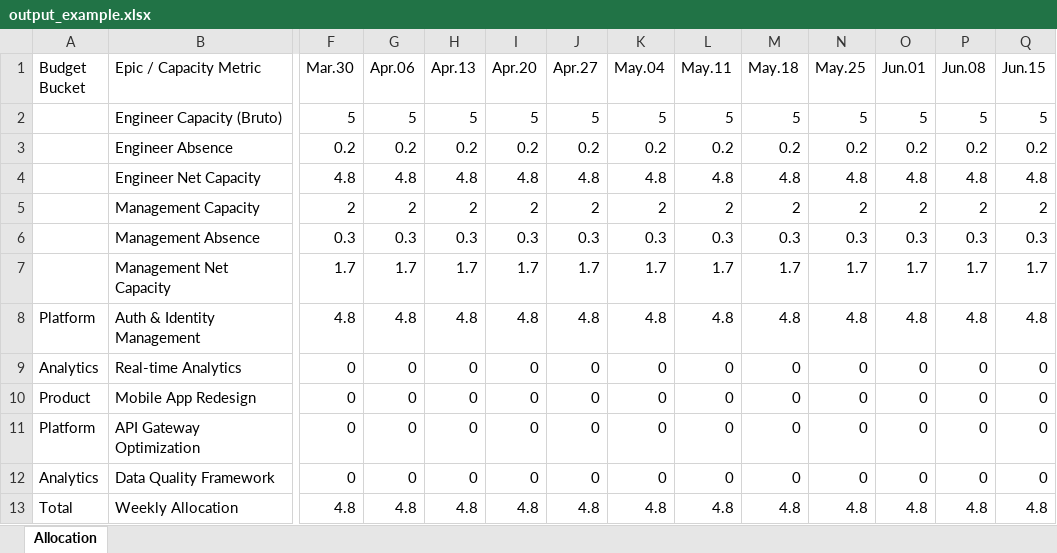
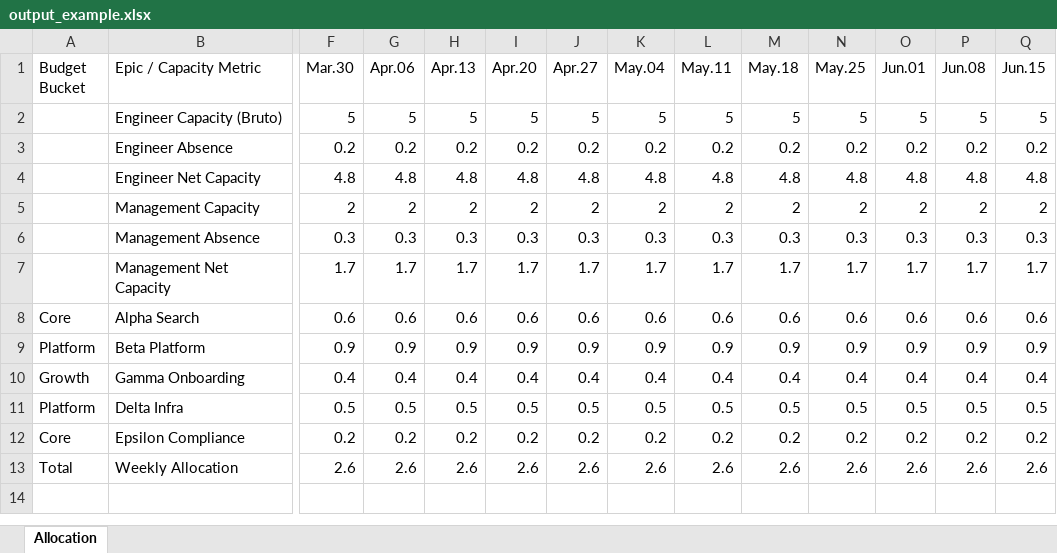
Before and after one commit to irinamigallon-tomtom/planzen, an Excel workbook: data/examples/output_example.xlsx, sheet Allocation, drawn as a sheet; only a part is shown, gaps mark what is left out; values as stored, in another font and other column widths than the file's, no borders; removed rows and columns are numbered as before the commit, all else as after; rows hold the shown columns only; the diff covers the shown part only; the diff names each change by its address in the sheet, - before the commit and + after, or states it on an @@ line.

```diff
--- a/data/examples/output_example.xlsx (sheet Allocation)
+++ b/data/examples/output_example.xlsx (sheet Allocation)
-row 8: Platform | Auth & Identity Management | 4.8 | 4.8 | 4.8 | 4.8 | 4.8 | 4.8 | 4.8 | 4.8 | 4.8 | 4.8 | 4.8 | 4.8
-row 9: Analytics | Real-time Analytics | 0 | 0 | 0 | 0 | 0 | 0 | 0 | 0 | 0 | 0 | 0 | 0
-row 10: Product | Mobile App Redesign | 0 | 0 | 0 | 0 | 0 | 0 | 0 | 0 | 0 | 0 | 0 | 0
-row 11: Platform | API Gateway Optimization | 0 | 0 | 0 | 0 | 0 | 0 | 0 | 0 | 0 | 0 | 0 | 0
-row 12: Analytics | Data Quality Framework | 0 | 0 | 0 | 0 | 0 | 0 | 0 | 0 | 0 | 0 | 0 | 0
+row 8: Core | Alpha Search | 0.6 | 0.6 | 0.6 | 0.6 | 0.6 | 0.6 | 0.6 | 0.6 | 0.6 | 0.6 | 0.6 | 0.6
+row 9: Platform | Beta Platform | 0.9 | 0.9 | 0.9 | 0.9 | 0.9 | 0.9 | 0.9 | 0.9 | 0.9 | 0.9 | 0.9 | 0.9
+row 10: Growth | Gamma Onboarding | 0.4 | 0.4 | 0.4 | 0.4 | 0.4 | 0.4 | 0.4 | 0.4 | 0.4 | 0.4 | 0.4 | 0.4
+row 11: Platform | Delta Infra | 0.5 | 0.5 | 0.5 | 0.5 | 0.5 | 0.5 | 0.5 | 0.5 | 0.5 | 0.5 | 0.5 | 0.5
+row 12: Core | Epsilon Compliance | 0.2 | 0.2 | 0.2 | 0.2 | 0.2 | 0.2 | 0.2 | 0.2 | 0.2 | 0.2 | 0.2 | 0.2
-F13 (Mar.30): 4.8
+F13 (Mar.30): 2.6
-G13 (Apr.06): 4.8
+G13 (Apr.06): 2.6
-H13 (Apr.13): 4.8
+H13 (Apr.13): 2.6
-I13 (Apr.20): 4.8
+I13 (Apr.20): 2.6
-J13 (Apr.27): 4.8
+J13 (Apr.27): 2.6
-K13 (May.04): 4.8
+K13 (May.04): 2.6
-L13 (May.11): 4.8
+L13 (May.11): 2.6
-M13 (May.18): 4.8
+M13 (May.18): 2.6
-N13 (May.25): 4.8
+N13 (May.25): 2.6
-O13 (Jun.01): 4.8
+O13 (Jun.01): 2.6
-P13 (Jun.08): 4.8
+P13 (Jun.08): 2.6
-Q13 (Jun.15): 4.8
+Q13 (Jun.15): 2.6
```
Also changed, not shown: 1 edited cell elsewhere in this sheet, data/examples/input_example.xlsx, data/examples/output_example_formulas.xlsx, 15 other files.
